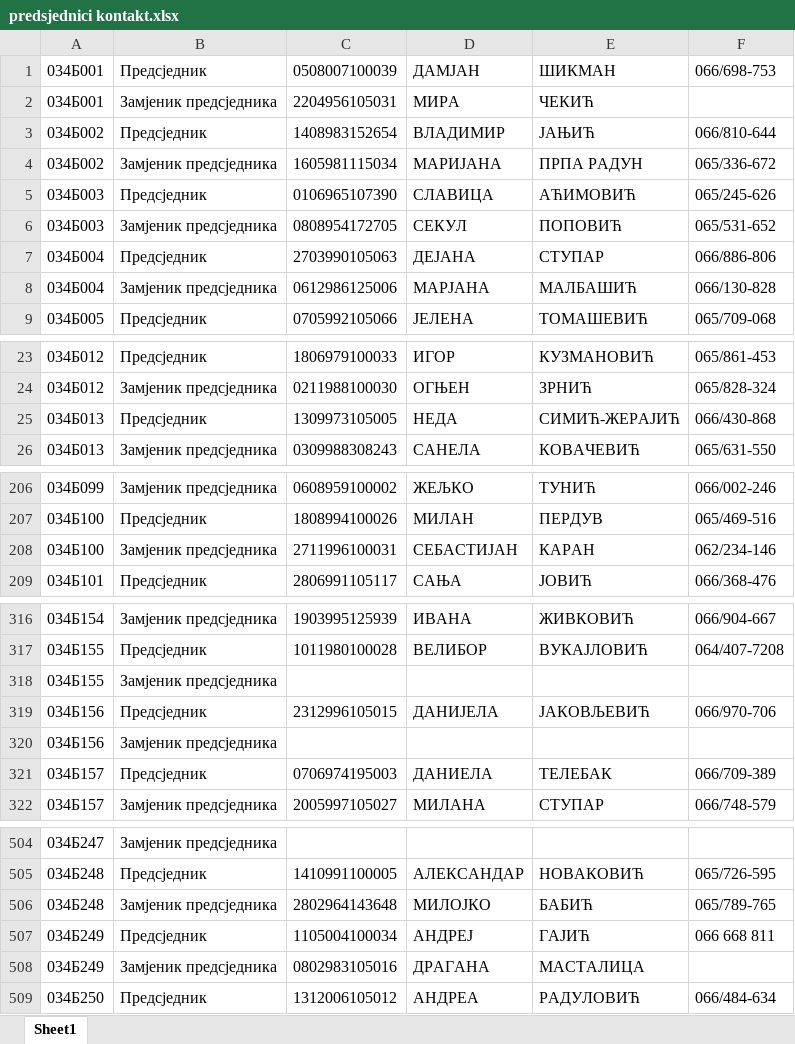
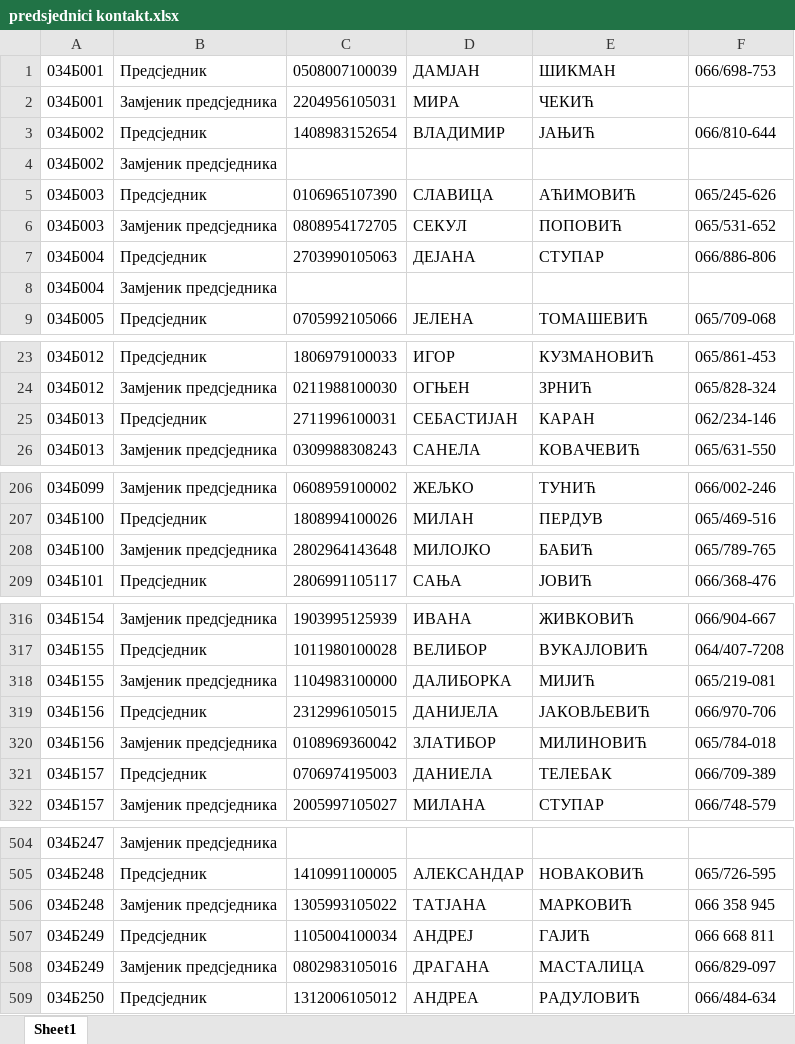
Before and after one commit to vladanmalinic0128/flow-crm-tutorial, an Excel workbook: src/main/resources/documents/2026/predsjednici kontakt.xlsx, sheet Sheet1, drawn as a sheet; only a part is shown, gaps mark what is left out; values as stored, in another font and other column widths than the file's, no borders; removed rows and columns are numbered as before the commit, all else as after; the diff covers the shown part only; the diff names each change by its address in the sheet, - before the commit and + after, or states it on an @@ line.

```diff
--- a/src/main/resources/documents/2026/predsjednici kontakt.xlsx (sheet Sheet1)
+++ b/src/main/resources/documents/2026/predsjednici kontakt.xlsx (sheet Sheet1)
-row 4: 034Б002 | Замjеник предсjедника | 1605981115034 | МАРИJАНА | ПРПА РАДУН | 065/336-672
+row 4: 034Б002 | Замjеник предсjедника
-row 8: 034Б004 | Замjеник предсjедника | 0612986125006 | МАРJАНА | МАЛБАШИЋ | 066/130-828
+row 8: 034Б004 | Замjеник предсjедника
-row 25: 034Б013 | Предсjедник | 1309973105005 | НЕДА | СИМИЋ-ЖЕРАJИЋ | 066/430-868
+row 25: 034Б013 | Предсjедник | 2711996100031 | СЕБАСТИJАН | КАРАН | 062/234-146
-row 208: 034Б100 | Замjеник предсjедника | 2711996100031 | СЕБАСТИJАН | КАРАН | 062/234-146
+row 208: 034Б100 | Замjеник предсjедника | 2802964143648 | МИЛОJКО | БАБИЋ | 065/789-765
-row 318: 034Б155 | Замjеник предсjедника
+row 318: 034Б155 | Замjеник предсjедника | 1104983100000 | ДАЛИБОРКА | МИЈИЋ | 065/219-081
-row 320: 034Б156 | Замjеник предсjедника
+row 320: 034Б156 | Замjеник предсjедника | 0108969360042 | ЗЛАТИБОР | МИЛИНОВИЋ | 065/784-018
-row 506: 034Б248 | Замjеник предсjедника | 2802964143648 | МИЛОJКО | БАБИЋ | 065/789-765
+row 506: 034Б248 | Замjеник предсjедника | 1305993105022 | ТАТJАНА | МАРКОВИЋ | 066 358 945
-F508: (empty)
+F508: 066/829-097
```
Also changed, not shown: 7 added rows and 7 removed rows elsewhere in this sheet, hidden cells, src/main/resources/documents/2026/prijedlozi BO/predsjednici/predsjednici kontakt.xlsx.
